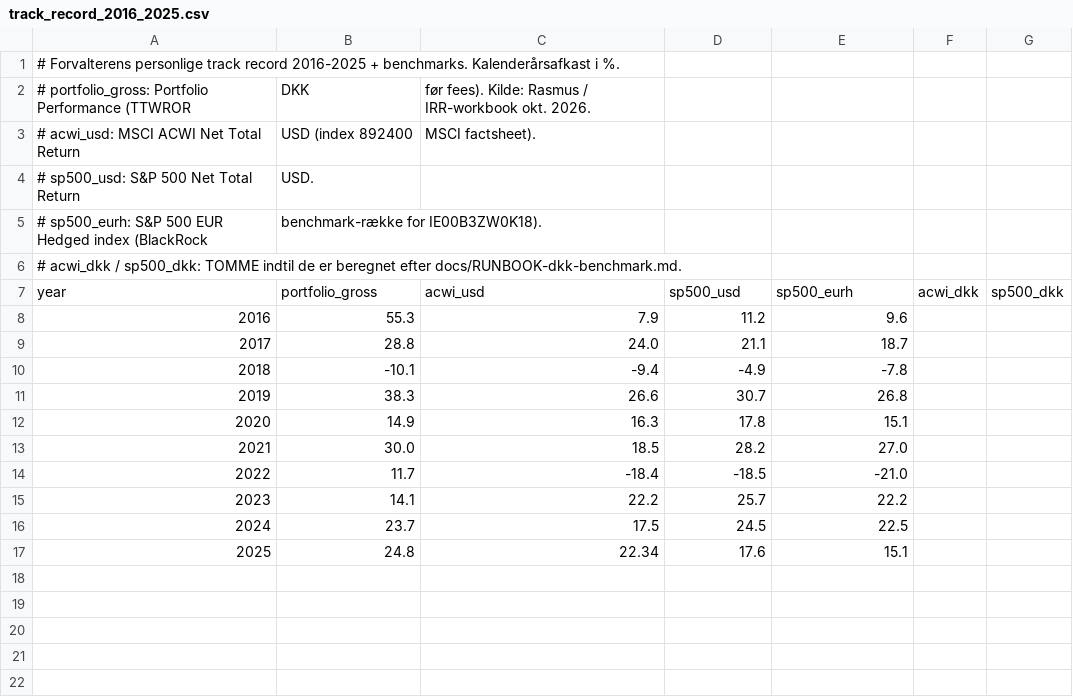
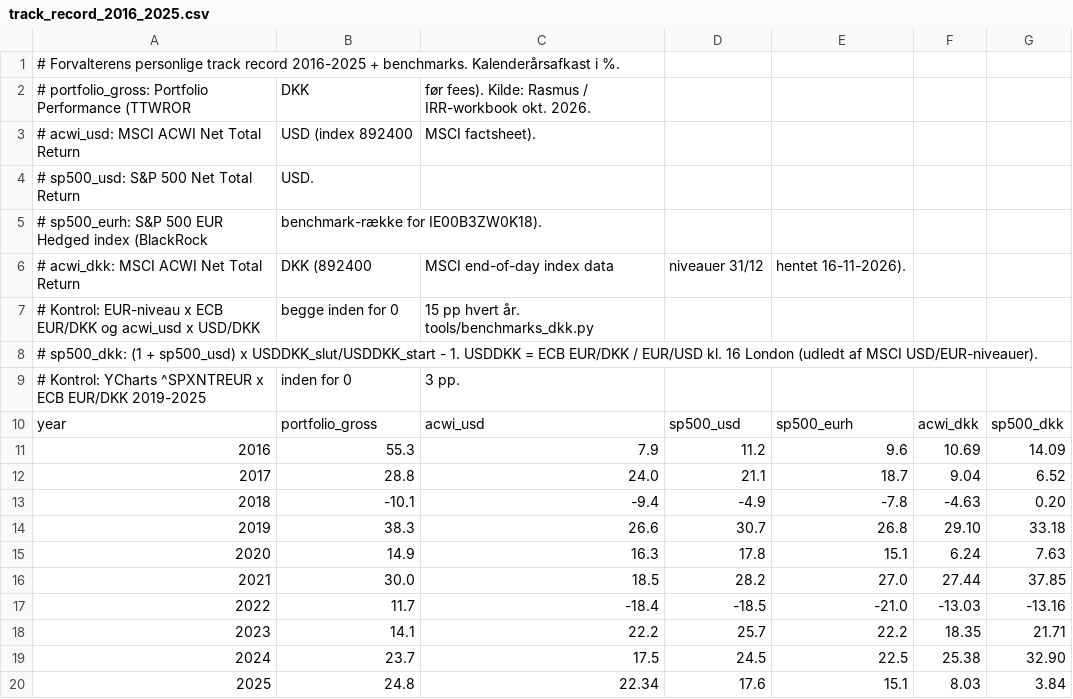
Before and after one commit to simonsen85-ops/surfacecapital, a CSV file: data/track_record_2016_2025.csv, drawn as a sheet; addresses are those after the commit; the diff names each change by its address in the sheet, - before the commit and + after, or states it on an @@ line.

```diff
--- a/data/track_record_2016_2025.csv
+++ b/data/track_record_2016_2025.csv
+row 6: # acwi_dkk: MSCI ACWI Net Total Return | DKK (892400 | MSCI end-of-day index data | niveauer 31/12 | hentet 16-11-2026).
+row 7: # Kontrol: EUR-niveau x ECB EUR/DKK og acwi_usd x USD/DKK | begge inden for 0 | 15 pp hvert år. tools/benchmarks_dkk.py
@@ column A renumbered in row 8 @@
+row 9: # Kontrol: YCharts ^SPXNTREUR x ECB EUR/DKK 2019-2025 | inden for 0 | 3 pp.
-F11: (empty)
+F11: 10.69
-G11: (empty)
+G11: 14.09
-F12: (empty)
+F12: 9.04
-G12: (empty)
+G12: 6.52
-F13: (empty)
+F13: -4.63
-G13: (empty)
+G13: 0.20
-F14: (empty)
+F14: 29.10
-G14: (empty)
+G14: 33.18
-F15: (empty)
+F15: 6.24
-G15: (empty)
+G15: 7.63
-F16: (empty)
+F16: 27.44
-G16: (empty)
+G16: 37.85
-F17: (empty)
+F17: -13.03
-G17: (empty)
+G17: -13.16
-F18: (empty)
+F18: 18.35
-G18: (empty)
+G18: 21.71
-F19: (empty)
+F19: 25.38
-G19: (empty)
+G19: 32.90
-F20: (empty)
+F20: 8.03
-G20: (empty)
+G20: 3.84
```
Also changed, not shown: 18 other files.
